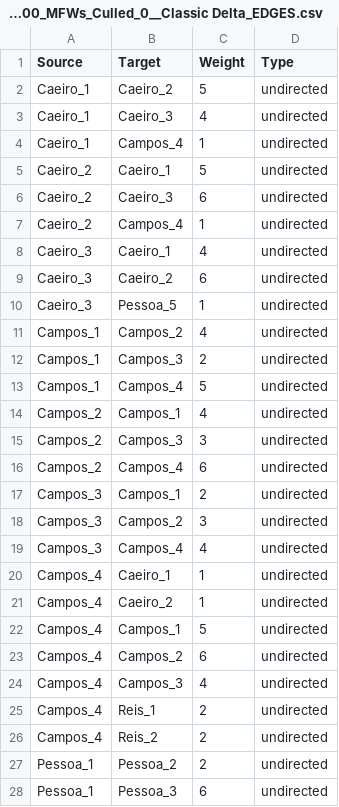
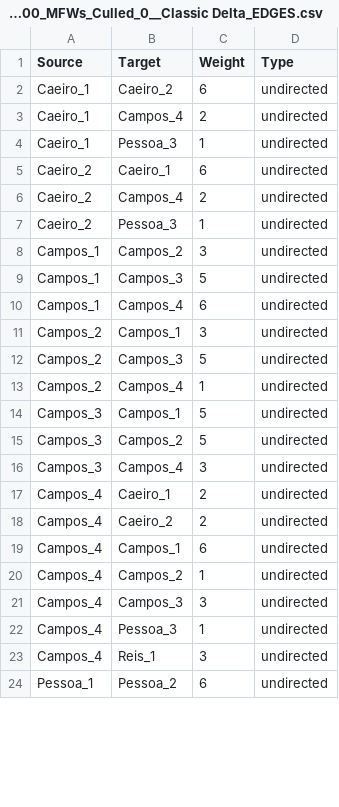
Before and after one commit to DanilSko/hackingstylometry, a CSV file: experiment1_pessoa_vs_pessoa/frequency_tables_and_stylo_data/c1/c1_CA_100_MFWs_Culled_0__Classic Delta_EDGES.csv, drawn as a sheet; only a part is shown; the diff covers the shown part only.

```diff
--- a/experiment1_pessoa_vs_pessoa/frequency_tables_and_stylo_data/c1/c1_CA_100_MFWs_Culled_0__Classic Delta_EDGES.csv
+++ b/experiment1_pessoa_vs_pessoa/frequency_tables_and_stylo_data/c1/c1_CA_100_MFWs_Culled_0__Classic Delta_EDGES.csv
@@ -1,28 +1,24 @@
 Source,Target,Weight,Type
-Caeiro_1,Caeiro_2,5,undirected
-Caeiro_1,Caeiro_3,4,undirected
-Caeiro_1,Campos_4,1,undirected
-Caeiro_2,Caeiro_1,5,undirected
-Caeiro_2,Caeiro_3,6,undirected
-Caeiro_2,Campos_4,1,undirected
-Caeiro_3,Caeiro_1,4,undirected
-Caeiro_3,Caeiro_2,6,undirected
-Caeiro_3,Pessoa_5,1,undirected
-Campos_1,Campos_2,4,undirected
-Campos_1,Campos_3,2,undirected
-Campos_1,Campos_4,5,undirected
-Campos_2,Campos_1,4,undirected
-Campos_2,Campos_3,3,undirected
-Campos_2,Campos_4,6,undirected
-Campos_3,Campos_1,2,undirected
-Campos_3,Campos_2,3,undirected
-Campos_3,Campos_4,4,undirected
-Campos_4,Caeiro_1,1,undirected
-Campos_4,Caeiro_2,1,undirected
-Campos_4,Campos_1,5,undirected
-Campos_4,Campos_2,6,undirected
-Campos_4,Campos_3,4,undirected
-Campos_4,Reis_1,2,undirected
-Campos_4,Reis_2,2,undirected
-Pessoa_1,Pessoa_2,2,undirected
-Pessoa_1,Pessoa_3,6,undirected
+Caeiro_1,Caeiro_2,6,undirected
+Caeiro_1,Campos_4,2,undirected
+Caeiro_1,Pessoa_3,1,undirected
+Caeiro_2,Caeiro_1,6,undirected
+Caeiro_2,Campos_4,2,undirected
+Caeiro_2,Pessoa_3,1,undirected
+Campos_1,Campos_2,3,undirected
+Campos_1,Campos_3,5,undirected
+Campos_1,Campos_4,6,undirected
+Campos_2,Campos_1,3,undirected
+Campos_2,Campos_3,5,undirected
+Campos_2,Campos_4,1,undirected
+Campos_3,Campos_1,5,undirected
+Campos_3,Campos_2,5,undirected
+Campos_3,Campos_4,3,undirected
+Campos_4,Caeiro_1,2,undirected
+Campos_4,Caeiro_2,2,undirected
+Campos_4,Campos_1,6,undirected
+Campos_4,Campos_2,1,undirected
+Campos_4,Campos_3,3,undirected
+Campos_4,Pessoa_3,1,undirected
+Campos_4,Reis_1,3,undirected
+Pessoa_1,Pessoa_2,6,undirected
```
Also changed, not shown: 5 added rows, 11 removed rows and 16 edited cells elsewhere in this file, experiment1_pessoa_vs_pessoa/frequency_tables_and_stylo_data/c0/c0_CA_100_MFWs_Culled_0__Classic Delta_EDGES.csv, experiment1_pessoa_vs_pessoa/frequency_tables_and_stylo_data/c2/c2_CA_100_MFWs_Culled_0__Classic Delta_EDGES.csv, 44 other files.
